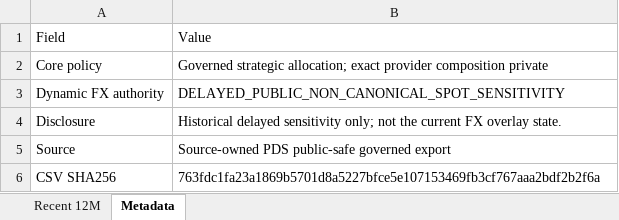
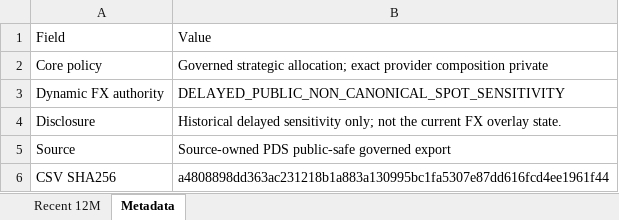
Before and after one commit to slackquant80/slackquant-research, an Excel workbook: public/data/systems/pds/public_recent_12m_returns.xlsx, sheet Metadata, drawn as a sheet; values as stored, in another font and other column widths than the file's, no borders; the diff names each change by its address in the sheet, - before the commit and + after, or states it on an @@ line.

```diff
--- a/public/data/systems/pds/public_recent_12m_returns.xlsx (sheet Metadata)
+++ b/public/data/systems/pds/public_recent_12m_returns.xlsx (sheet Metadata)
-B6: 763fdc1fa23a1869b5701d8a5227bfce5e107153469fb3cf767aaa2bdf2b2f6a
+B6: a4808898dd363ac231218b1a883a130995bc1fa5307e87dd616fcd4ee1961f44
```
Also changed, not shown: sheet Recent 12M, public/assets/systems/pds/PDS_Portfolio_History_Current_Definition.xlsx, 15 other files.
